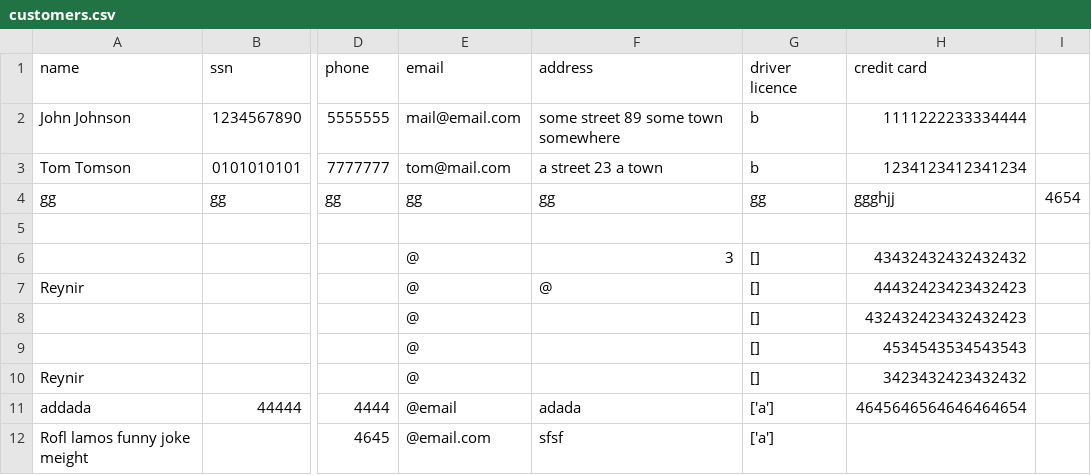
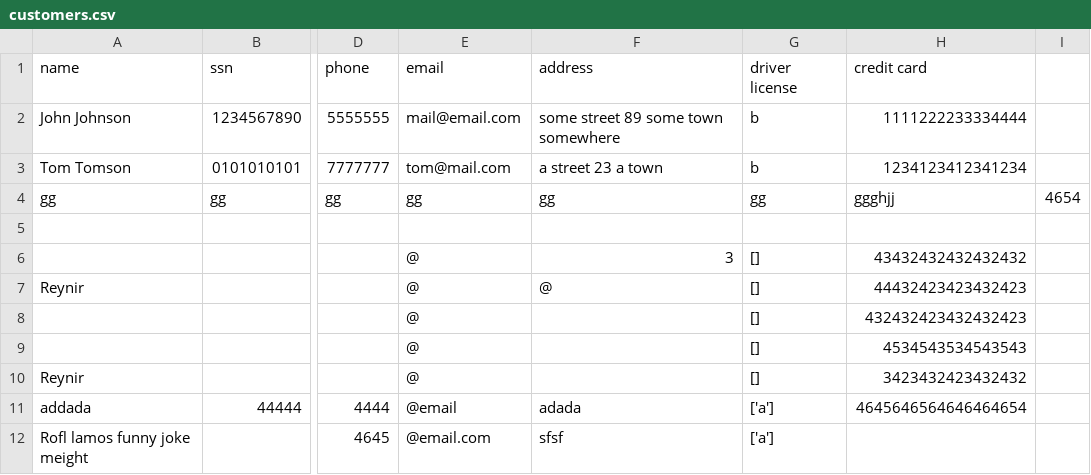
Before and after one commit to reynirf/verklegtnamskeid, a CSV file: data/customers.csv, drawn as a sheet; only a part is shown, gaps mark what is left out; the diff names each change by its address in the sheet, - before the commit and + after, or states it on an @@ line.

Commit message:
working on delete customer

```diff
--- a/data/customers.csv
+++ b/data/customers.csv
-G1: driver licence
+G1: driver license
```
Also changed, not shown: 1 other file.
